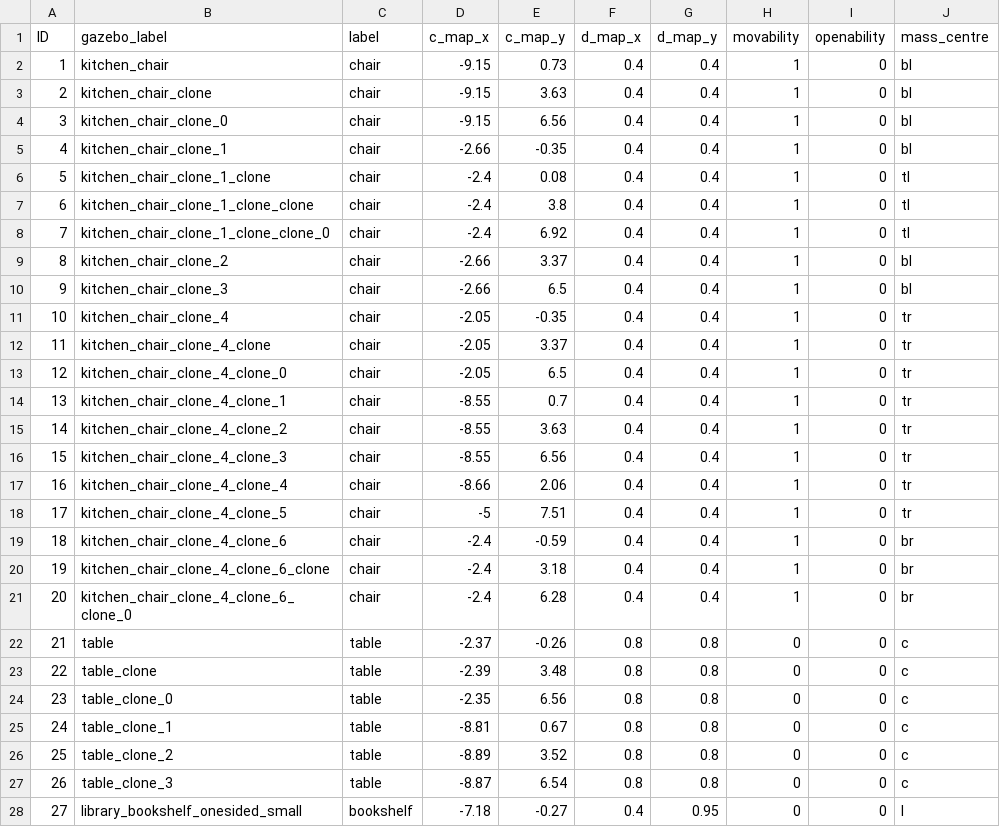
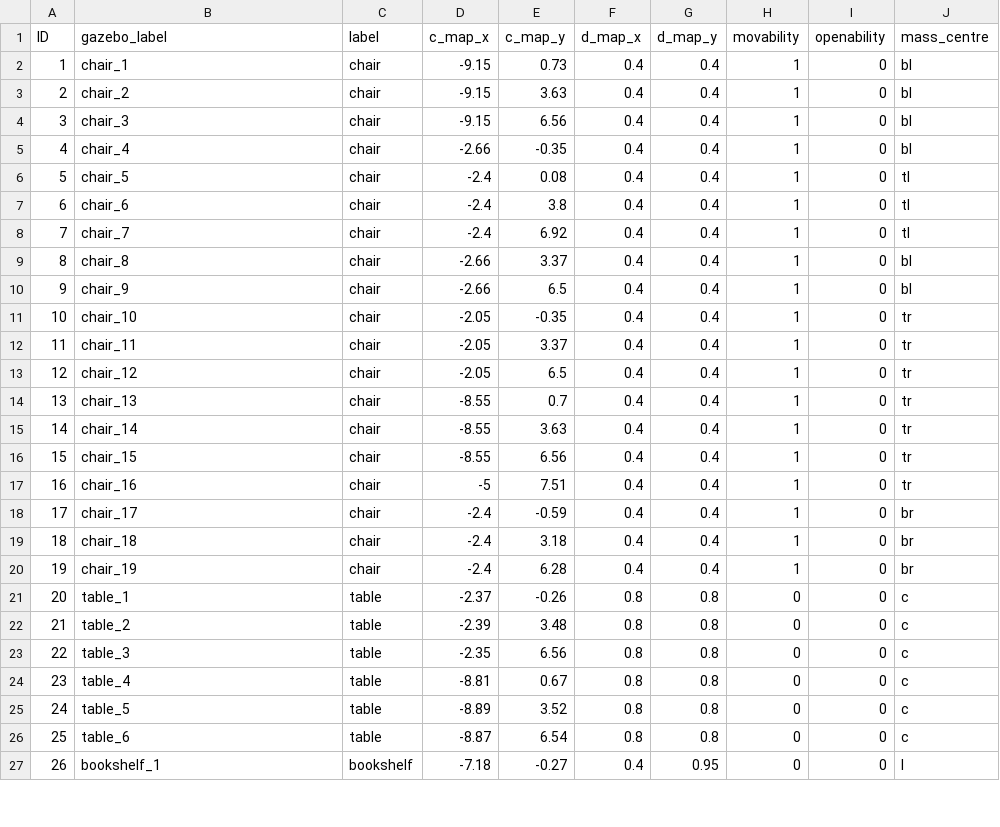
Before and after one commit to ah96/navigation_explainer, a CSV file: src/scenarios/library/ontology.csv, drawn as a sheet; only a part is shown; removed rows and columns are numbered as before the commit, all else as after; the diff covers the shown part only; the diff names each change by its address in the sheet, - before the commit and + after, or states it on an @@ line.

Commit message:
library world verbessert

```diff
--- a/src/scenarios/library/ontology.csv
+++ b/src/scenarios/library/ontology.csv
-B2 (gazebo_label): kitchen_chair
+B2 (gazebo_label): chair_1
-B3 (gazebo_label): kitchen_chair_clone
+B3 (gazebo_label): chair_2
-B4 (gazebo_label): kitchen_chair_clone_0
+B4 (gazebo_label): chair_3
-B5 (gazebo_label): kitchen_chair_clone_1
+B5 (gazebo_label): chair_4
-B6 (gazebo_label): kitchen_chair_clone_1_clone
+B6 (gazebo_label): chair_5
-B7 (gazebo_label): kitchen_chair_clone_1_clone_clone
+B7 (gazebo_label): chair_6
-B8 (gazebo_label): kitchen_chair_clone_1_clone_clone_0
+B8 (gazebo_label): chair_7
-B9 (gazebo_label): kitchen_chair_clone_2
+B9 (gazebo_label): chair_8
-B10 (gazebo_label): kitchen_chair_clone_3
+B10 (gazebo_label): chair_9
-B11 (gazebo_label): kitchen_chair_clone_4
+B11 (gazebo_label): chair_10
-B12 (gazebo_label): kitchen_chair_clone_4_clone
+B12 (gazebo_label): chair_11
-B13 (gazebo_label): kitchen_chair_clone_4_clone_0
+B13 (gazebo_label): chair_12
-B14 (gazebo_label): kitchen_chair_clone_4_clone_1
+B14 (gazebo_label): chair_13
-B15 (gazebo_label): kitchen_chair_clone_4_clone_2
+B15 (gazebo_label): chair_14
-B16 (gazebo_label): kitchen_chair_clone_4_clone_3
+B16 (gazebo_label): chair_15
-row 17: 16 | kitchen_chair_clone_4_clone_4 | chair | -8.66 | 2.06 | 0.4 | 0.4 | 1 | 0 | tr
@@ column A (ID) renumbered between rows 17 and 42 @@
-B17 (gazebo_label): kitchen_chair_clone_4_clone_5
+B17 (gazebo_label): chair_16
-B18 (gazebo_label): kitchen_chair_clone_4_clone_6
+B18 (gazebo_label): chair_17
-B19 (gazebo_label): kitchen_chair_clone_4_clone_6_clone
+B19 (gazebo_label): chair_18
-B20 (gazebo_label): kitchen_chair_clone_4_clone_6_clone_0
+B20 (gazebo_label): chair_19
-B21 (gazebo_label): table
+B21 (gazebo_label): table_1
-B22 (gazebo_label): table_clone
+B22 (gazebo_label): table_2
-B23 (gazebo_label): table_clone_0
+B23 (gazebo_label): table_3
-B24 (gazebo_label): table_clone_1
+B24 (gazebo_label): table_4
-B25 (gazebo_label): table_clone_2
+B25 (gazebo_label): table_5
-B26 (gazebo_label): table_clone_3
+B26 (gazebo_label): table_6
-B27 (gazebo_label): library_bookshelf_onesided_small
+B27 (gazebo_label): bookshelf_1
```
Also changed, not shown: 4 added rows and 15 edited cells elsewhere in this file, 21 other files.
